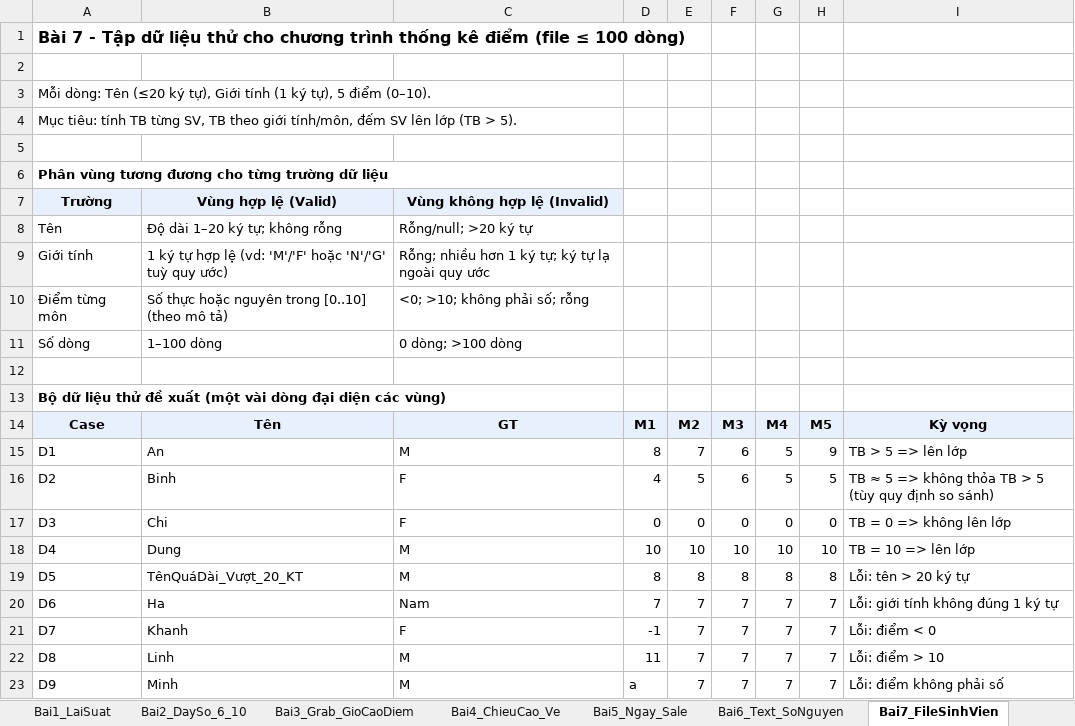
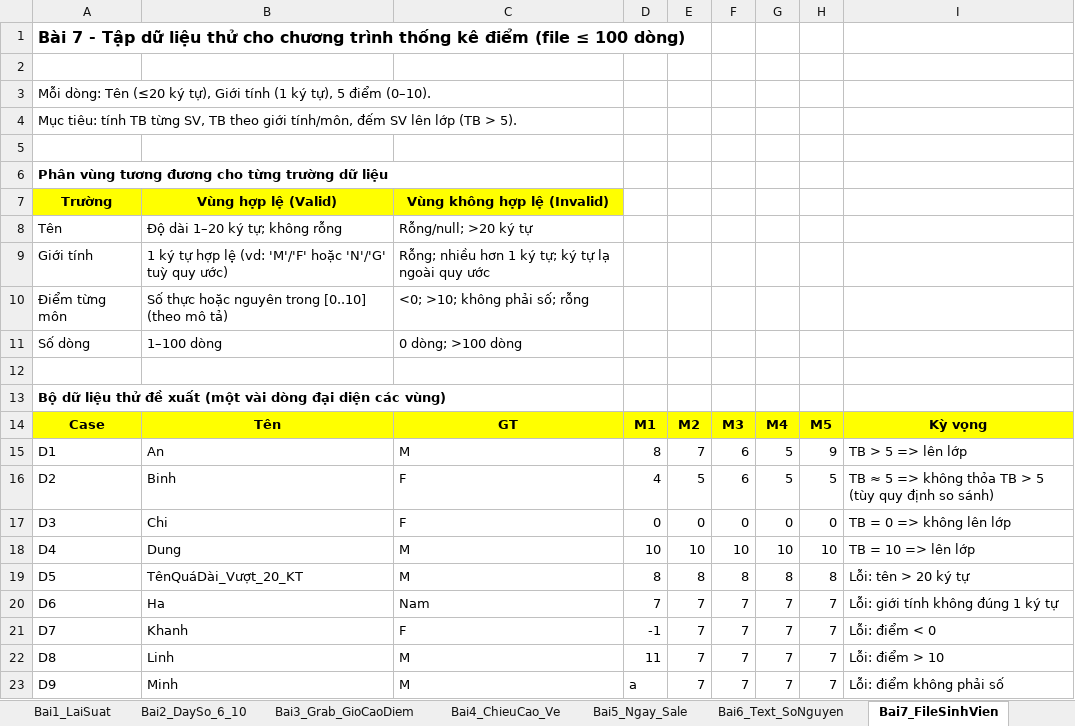
Before and after one commit to TrTam204/software-testing, an Excel workbook: Buoi2_NguyenHoTruongTam_11CNPM2/Lab2_NguyenHoTruongTam_11CNPM2.xlsx, sheet Bai7_FileSinhVien, drawn as a sheet; values as stored, in another font and other column widths than the file's, no borders; the diff names each change by its address in the sheet, - before the commit and + after, or states it on an @@ line.

Commit message:
Cap nhat bai 7 test data phan vung tuong duong

```diff
--- a/Buoi2_NguyenHoTruongTam_11CNPM2/Lab2_NguyenHoTruongTam_11CNPM2.xlsx (sheet Bai7_FileSinhVien)
+++ b/Buoi2_NguyenHoTruongTam_11CNPM2/Lab2_NguyenHoTruongTam_11CNPM2.xlsx (sheet Bai7_FileSinhVien)
-A7:C7 fill: #E8F0FE
+A7:C7 fill: #FFFF00
-A14:I14 fill: #E8F0FE
+A14:I14 fill: #FFFF00
```
Also changed, not shown: 1 other file.
